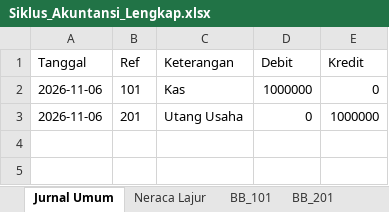
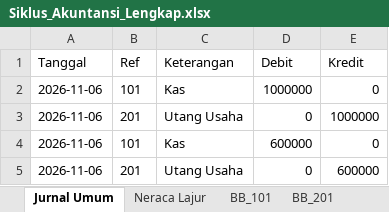
Before and after one commit to MuafiyaYusriyyah/Ambarawa-Avocado, an Excel workbook: Siklus_Akuntansi_Lengkap.xlsx, sheet Jurnal Umum, drawn as a sheet; values as stored, in another font and other column widths than the file's, no borders; the diff names each change by its address in the sheet, - before the commit and + after, or states it on an @@ line.

```diff
--- a/Siklus_Akuntansi_Lengkap.xlsx (sheet Jurnal Umum)
+++ b/Siklus_Akuntansi_Lengkap.xlsx (sheet Jurnal Umum)
+row 4: 2026-11-06 | 101 | Kas | 600000 | 0
+row 5: 2026-11-06 | 201 | Utang Usaha | 0 | 600000
```
Also changed, not shown: sheet Neraca Lajur, sheet BB_101, sheet BB_201, 2 other files.
